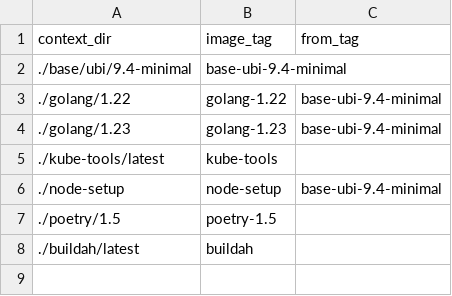
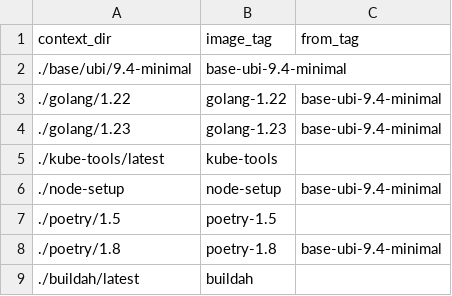
Before and after one commit to scylladb/scylla-operator-images, a CSV file: image-spec.csv, drawn as a sheet; the diff names each change by its address in the sheet, - before the commit and + after, or states it on an @@ line.

Commit message:
Add poetry 1.8 image

```diff
--- a/image-spec.csv
+++ b/image-spec.csv
+row 8: ./poetry/1.8 | poetry-1.8 | base-ubi-9.4-minimal
```
Also changed, not shown: 1 other file.
